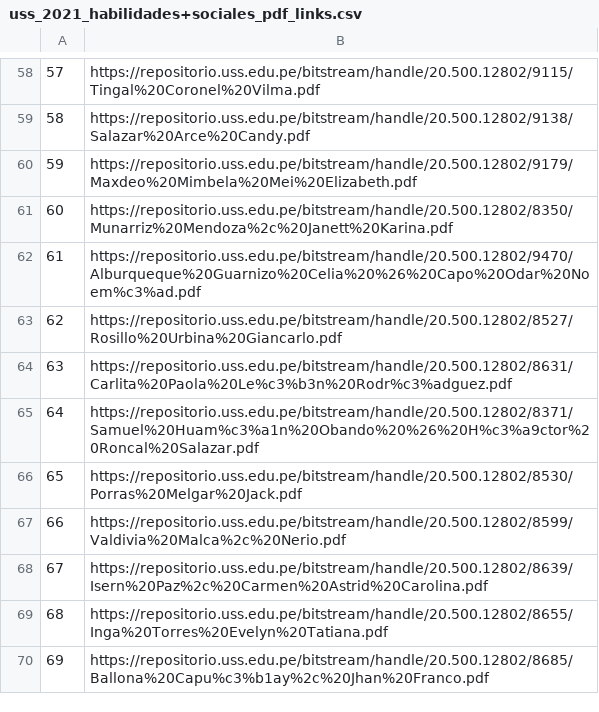
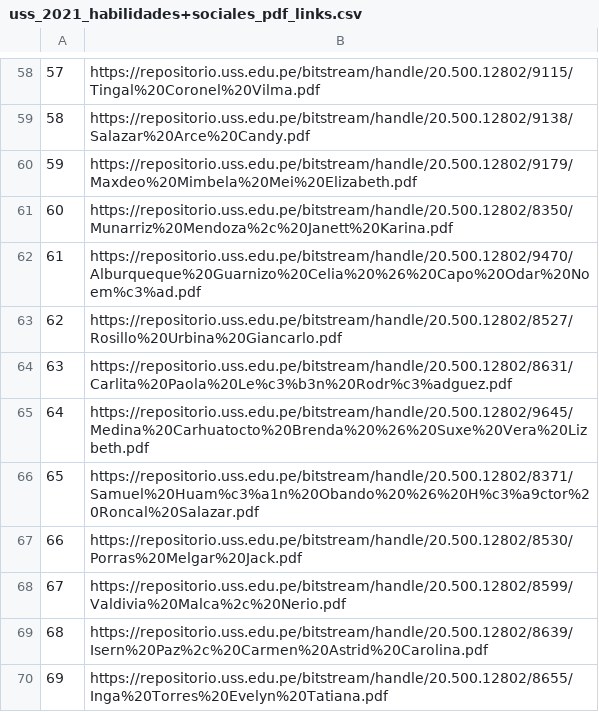
Before and after one commit to annaabsi/tesis-scraping, a CSV file: resultados/uss_2021_habilidades+sociales_pdf_links.csv, drawn as a sheet; only a part is shown, gaps mark what is left out; the shorter side is filled out with more unchanged rows; addresses are those after the commit; the diff names each change by its address in the sheet, - before the commit and + after, or states it on an @@ line.

```diff
--- a/resultados/uss_2021_habilidades+sociales_pdf_links.csv
+++ b/resultados/uss_2021_habilidades+sociales_pdf_links.csv
+row 65: 64 | https://repositorio.uss.edu.pe/bitstream/handle/20.500.12802/9645/Medina%20Carhuatocto%20Brenda%20%26%20Suxe%20Vera%20Lizbeth.pdf
@@ column A renumbered from row 66 down @@
```
Also changed, not shown: resultados/autonoma_2021_estrategias+de+marketing_pdf_links.csv, resultados/uss_2021_aborto_pdf_links.csv, 29 other files.
